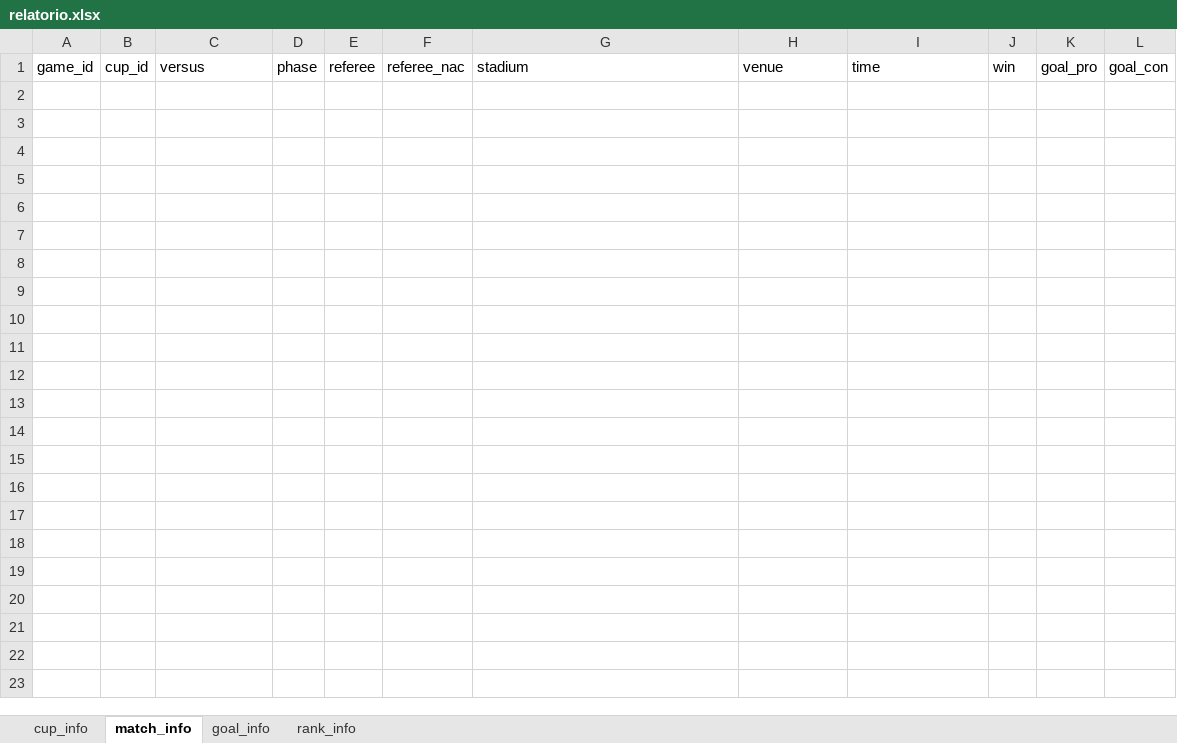
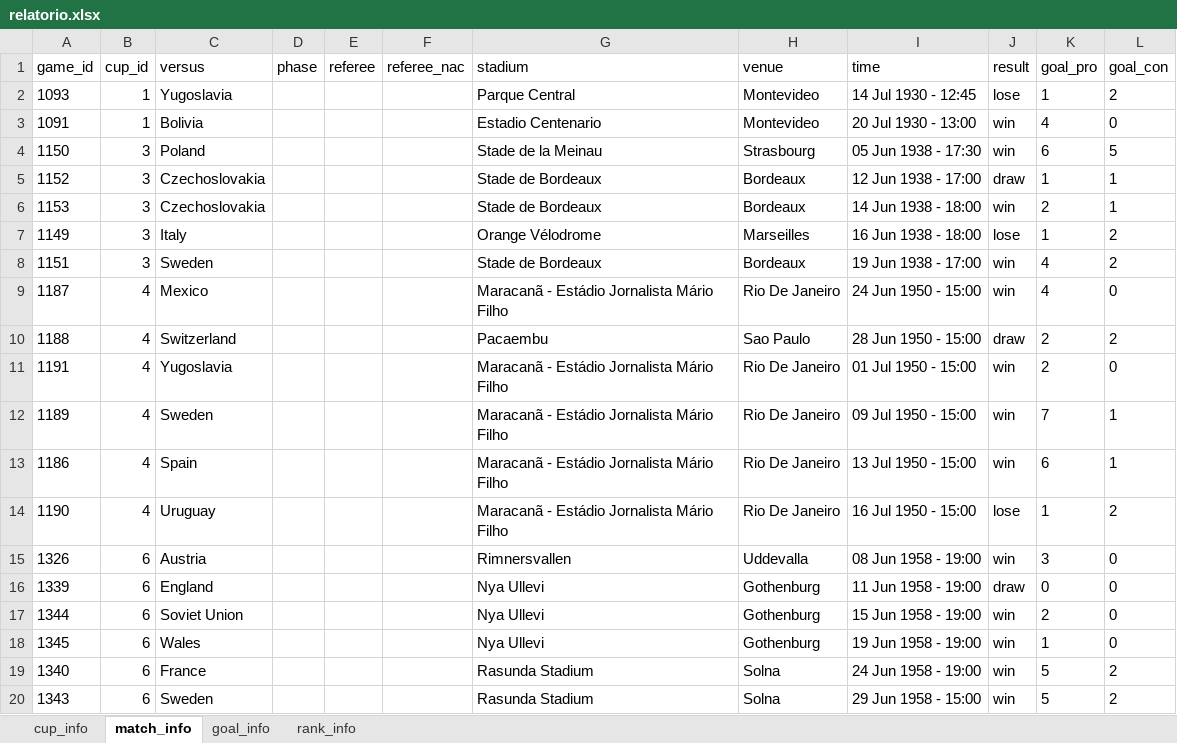
Before and after one commit to cauesmelo/world-cup-scraping, an Excel workbook: relatorio.xlsx, sheet match_info, drawn as a sheet; only a part is shown; values as stored, in another font and other column widths than the file's, no borders; the diff covers the shown part only; the diff names each change by its address in the sheet, - before the commit and + after, or states it on an @@ line.

Commit message:
add scrap match

```diff
--- a/relatorio.xlsx (sheet match_info)
+++ b/relatorio.xlsx (sheet match_info)
-J1: win
+J1: result
+row 2: 1093 | 1 | Yugoslavia |  |  |  | Parque Central | Montevideo | 14 Jul 1930 - 12:45 | lose | 1 | 2
+row 3: 1091 | 1 | Bolivia |  |  |  | Estadio Centenario | Montevideo | 20 Jul 1930 - 13:00 | win | 4 | 0
+row 4: 1150 | 3 | Poland |  |  |  | Stade de la Meinau | Strasbourg | 05 Jun 1938 - 17:30 | win | 6 | 5
+row 5: 1152 | 3 | Czechoslovakia |  |  |  | Stade de Bordeaux | Bordeaux | 12 Jun 1938 - 17:00 | draw | 1 | 1
+row 6: 1153 | 3 | Czechoslovakia |  |  |  | Stade de Bordeaux | Bordeaux | 14 Jun 1938 - 18:00 | win | 2 | 1
+row 7: 1149 | 3 | Italy |  |  |  | Orange Vélodrome | Marseilles | 16 Jun 1938 - 18:00 | lose | 1 | 2
+row 8: 1151 | 3 | Sweden |  |  |  | Stade de Bordeaux | Bordeaux | 19 Jun 1938 - 17:00 | win | 4 | 2
+row 9: 1187 | 4 | Mexico |  |  |  | Maracanã - Estádio Jornalista Mário Filho | Rio De Janeiro | 24 Jun 1950 - 15:00 | win | 4 | 0
+row 10: 1188 | 4 | Switzerland |  |  |  | Pacaembu | Sao Paulo | 28 Jun 1950 - 15:00 | draw | 2 | 2
+row 11: 1191 | 4 | Yugoslavia |  |  |  | Maracanã - Estádio Jornalista Mário Filho | Rio De Janeiro | 01 Jul 1950 - 15:00 | win | 2 | 0
+row 12: 1189 | 4 | Sweden |  |  |  | Maracanã - Estádio Jornalista Mário Filho | Rio De Janeiro | 09 Jul 1950 - 15:00 | win | 7 | 1
+row 13: 1186 | 4 | Spain |  |  |  | Maracanã - Estádio Jornalista Mário Filho | Rio De Janeiro | 13 Jul 1950 - 15:00 | win | 6 | 1
+row 14: 1190 | 4 | Uruguay |  |  |  | Maracanã - Estádio Jornalista Mário Filho | Rio De Janeiro | 16 Jul 1950 - 15:00 | lose | 1 | 2
+row 15: 1326 | 6 | Austria |  |  |  | Rimnersvallen | Uddevalla | 08 Jun 1958 - 19:00 | win | 3 | 0
+row 16: 1339 | 6 | England |  |  |  | Nya Ullevi | Gothenburg | 11 Jun 1958 - 19:00 | draw | 0 | 0
+row 17: 1344 | 6 | Soviet Union |  |  |  | Nya Ullevi | Gothenburg | 15 Jun 1958 - 19:00 | win | 2 | 0
+row 18: 1345 | 6 | Wales |  |  |  | Nya Ullevi | Gothenburg | 19 Jun 1958 - 19:00 | win | 1 | 0
+row 19: 1340 | 6 | France |  |  |  | Rasunda Stadium | Solna | 24 Jun 1958 - 19:00 | win | 5 | 2
+row 20: 1343 | 6 | Sweden |  |  |  | Rasunda Stadium | Solna | 29 Jun 1958 - 15:00 | win | 5 | 2
```
Also changed, not shown: 88 added rows elsewhere in this sheet, 2 other files.
